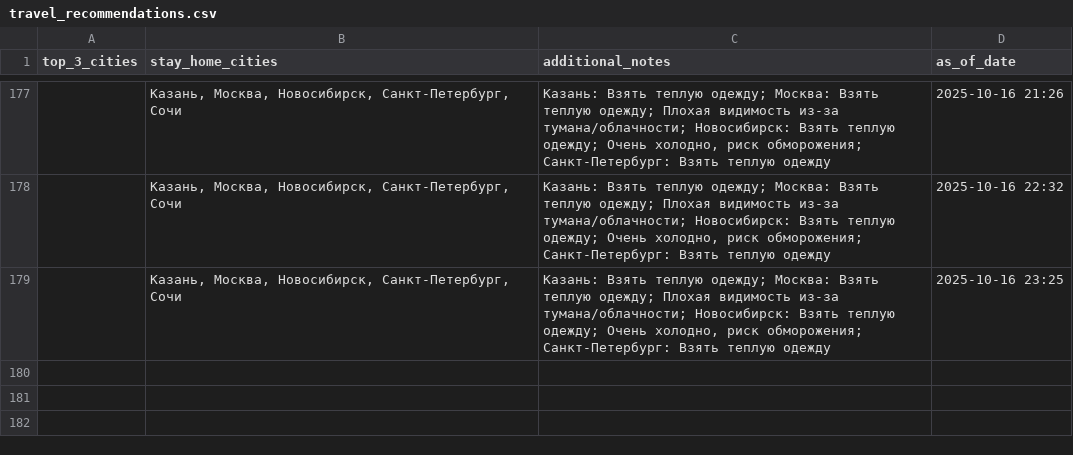
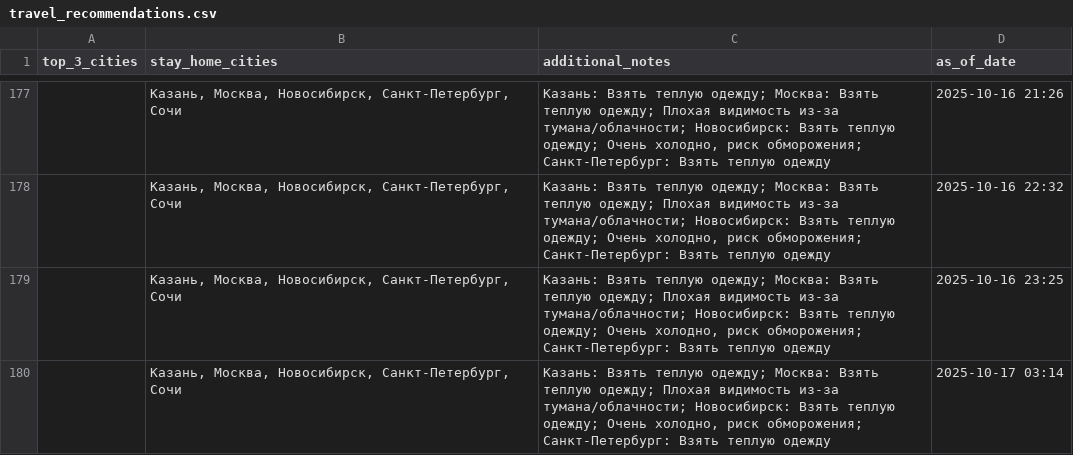
Before and after one commit to julia-JT/Weather_tourism_pipeline, a CSV file: data/aggregated/travel_recommendations.csv, drawn as a sheet; only a part is shown, gaps mark what is left out.

```diff
--- a/data/aggregated/travel_recommendations.csv
+++ b/data/aggregated/travel_recommendations.csv
@@ -179 +179,2 @@ top_3_cities,stay_home_cities,additional_notes,as_of_date
 ,"Казань, Москва, Новосибирск, Санкт-Петербург, Сочи","Казань: Взять теплую одежду; Москва: Взять теплую одежду; Плохая видимость из-за тумана/облачности; Новосибирск: Взять теплую одежду; Очень холодно, риск обморожения; Санкт-Петербург: Взять теплую одежду",2025-10-16 23:25
+,"Казань, Москва, Новосибирск, Санкт-Петербург, Сочи","Казань: Взять теплую одежду; Москва: Взять теплую одежду; Плохая видимость из-за тумана/облачности; Новосибирск: Взять теплую одежду; Очень холодно, риск обморожения; Санкт-Петербург: Взять теплую одежду",2025-10-17 03:14
```
Also changed, not shown: data/aggregated/city_tourism_rating.csv, data/aggregated/federal_districts_summary.csv, 27 other files.
